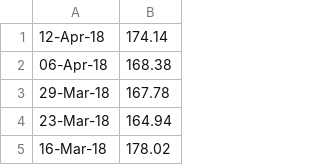
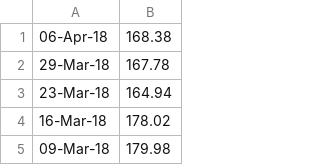
Before and after one commit to acastef/HCI-Projekat1, a CSV file: Stocks/Stocks/Files/AAPL/1y.csv, drawn as a sheet; only a part is shown; the shorter side is filled out with more unchanged rows; the diff names each change by its address in the sheet, - before the commit and + after, or states it on an @@ line.

```diff
--- a/Stocks/Stocks/Files/AAPL/1y.csv
+++ b/Stocks/Stocks/Files/AAPL/1y.csv
-row 1: 12-Apr-18 | 174.14
```
Also changed, not shown: Stocks/Stocks/Files/AAPL/1m.csv, Stocks/Stocks/Files/AAPL/3m.csv, 31 other files.
